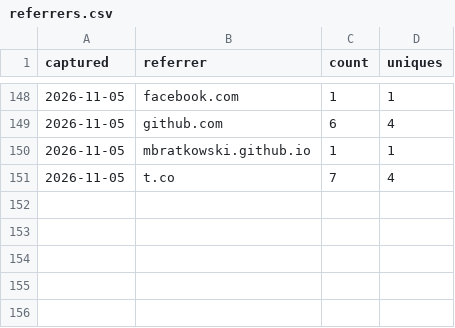
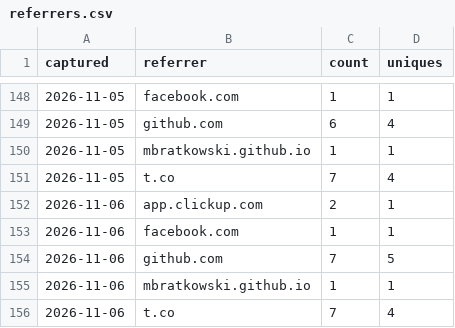
Before and after one commit to MBratkowski/deweloperuch-mcp, a CSV file: github/referrers.csv, drawn as a sheet; only a part is shown, gaps mark what is left out.

```diff
--- a/github/referrers.csv
+++ b/github/referrers.csv
@@ -151 +151,6 @@ captured,referrer,count,uniques
 2026-11-05,t.co,7,4
+2026-11-06,app.clickup.com,2,1
+2026-11-06,facebook.com,1,1
+2026-11-06,github.com,7,5
+2026-11-06,mbratkowski.github.io,1,1
+2026-11-06,t.co,7,4
```
Also changed, not shown: github/clones.csv, github/paths.csv, 4 other files.
